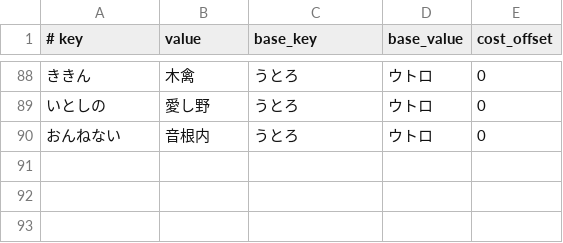
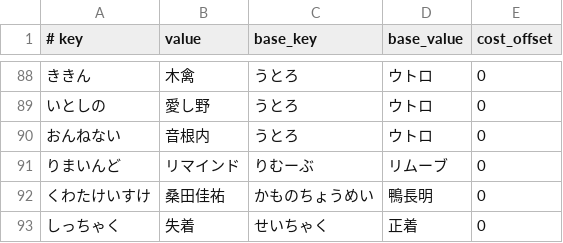
Before and after one commit to google/mozc, a TSV file: src/data/oss/aux_dictionary.tsv, drawn as a sheet; only a part is shown, gaps mark what is left out.

Commit message:
Add word entries reported from GitHub issues.
* https://github.com/google/mozc/issues/681
* https://github.com/google/mozc/issues/709
* https://github.com/google/mozc/issues/720

#typingquality

PiperOrigin-RevId: 532083594

```diff
--- a/src/data/oss/aux_dictionary.tsv
+++ b/src/data/oss/aux_dictionary.tsv
@@ -90 +90,4 @@
 おんねない	音根内	うとろ	ウトロ	0
+りまいんど	リマインド	りむーぶ	リムーブ	0
+くわたけいすけ	桑田佳祐	かものちょうめい	鴨長明	0
+しっちゃく	失着	せいちゃく	正着	0
```
Also changed, not shown: src/data/dictionary_oss/evaluation.tsv, 1 other file.
